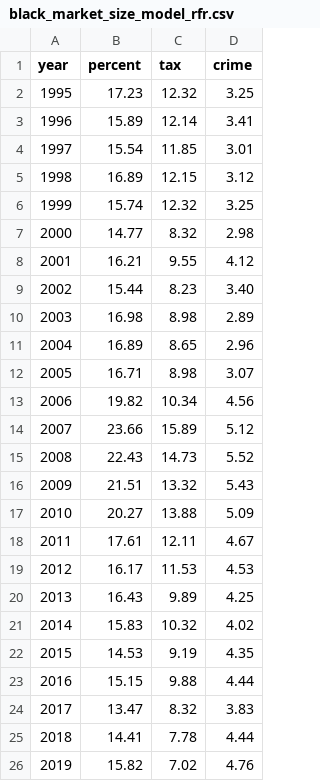
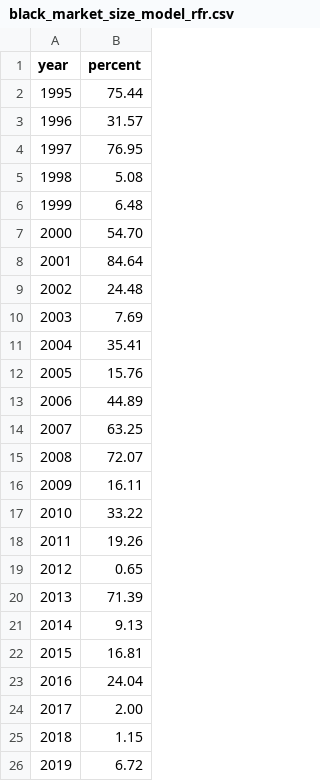
Before and after one commit to teddy4445/black_market_size_estimation, a CSV file: data/black_market_size_model_rfr.csv, drawn as a sheet; the diff names each change by its address in the sheet, - before the commit and + after, or states it on an @@ line.

```diff
--- a/data/black_market_size_model_rfr.csv
+++ b/data/black_market_size_model_rfr.csv
-column C (tax), rows 2-26: 12.32 | 12.14 | 11.85 | 12.15 | 12.32 | 8.32 | 9.55 | 8.23 | 8.98 | 8.65 | 8.98 | 10.34 | 15.89 | 14.73 | 13.32 | 13.88 | 12.11 | 11.53 | 9.89 | 10.32 | 9.19 | 9.88 | 8.32 | 7.78 | 7.02
-column D (crime), rows 2-26: 3.25 | 3.41 | 3.01 | 3.12 | 3.25 | 2.98 | 4.12 | 3.40 | 2.89 | 2.96 | 3.07 | 4.56 | 5.12 | 5.52 | 5.43 | 5.09 | 4.67 | 4.53 | 4.25 | 4.02 | 4.35 | 4.44 | 3.83 | 4.44 | 4.76
-B2 (percent): 17.23
+B2 (percent): 75.44
-B3 (percent): 15.89
+B3 (percent): 31.57
-B4 (percent): 15.54
+B4 (percent): 76.95
-B5 (percent): 16.89
+B5 (percent): 5.08
-B6 (percent): 15.74
+B6 (percent): 6.48
-B7 (percent): 14.77
+B7 (percent): 54.70
-B8 (percent): 16.21
+B8 (percent): 84.64
-B9 (percent): 15.44
+B9 (percent): 24.48
-B10 (percent): 16.98
+B10 (percent): 7.69
-B11 (percent): 16.89
+B11 (percent): 35.41
-B12 (percent): 16.71
+B12 (percent): 15.76
-B13 (percent): 19.82
+B13 (percent): 44.89
-B14 (percent): 23.66
+B14 (percent): 63.25
-B15 (percent): 22.43
+B15 (percent): 72.07
-B16 (percent): 21.51
+B16 (percent): 16.11
-B17 (percent): 20.27
+B17 (percent): 33.22
-B18 (percent): 17.61
+B18 (percent): 19.26
-B19 (percent): 16.17
+B19 (percent): 0.65
-B20 (percent): 16.43
+B20 (percent): 71.39
-B21 (percent): 15.83
+B21 (percent): 9.13
-B22 (percent): 14.53
+B22 (percent): 16.81
-B23 (percent): 15.15
+B23 (percent): 24.04
-B24 (percent): 13.47
+B24 (percent): 2.00
-B25 (percent): 14.41
+B25 (percent): 1.15
-B26 (percent): 15.82
+B26 (percent): 6.72
```
Also changed, not shown: data.csv, 28 other files.
